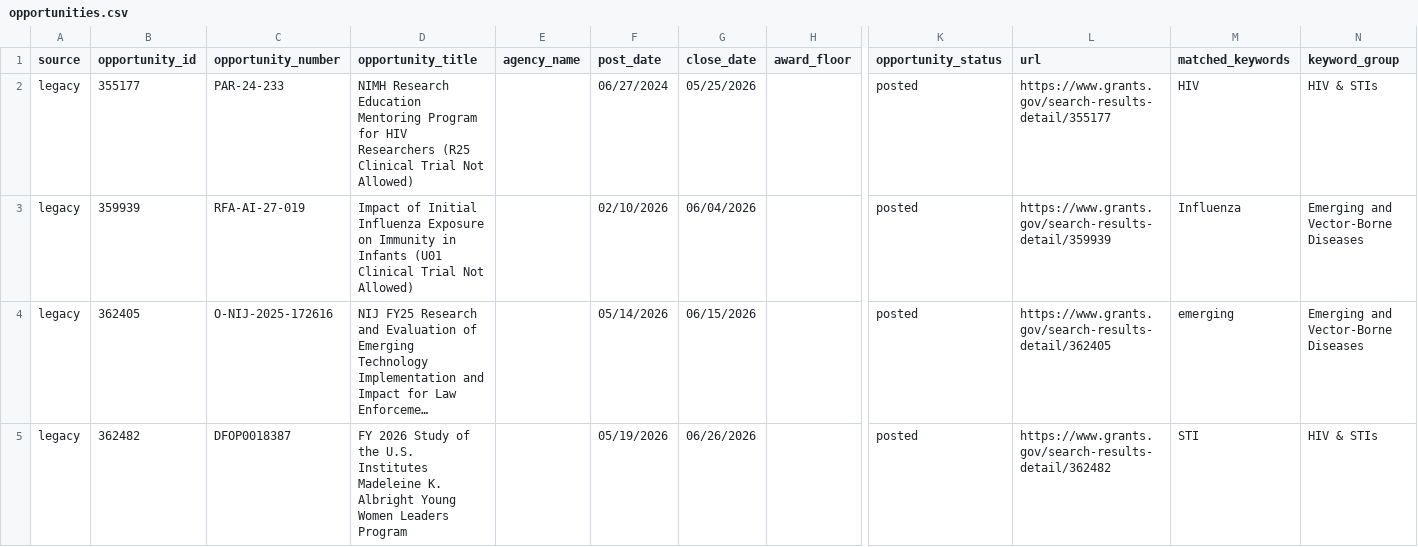
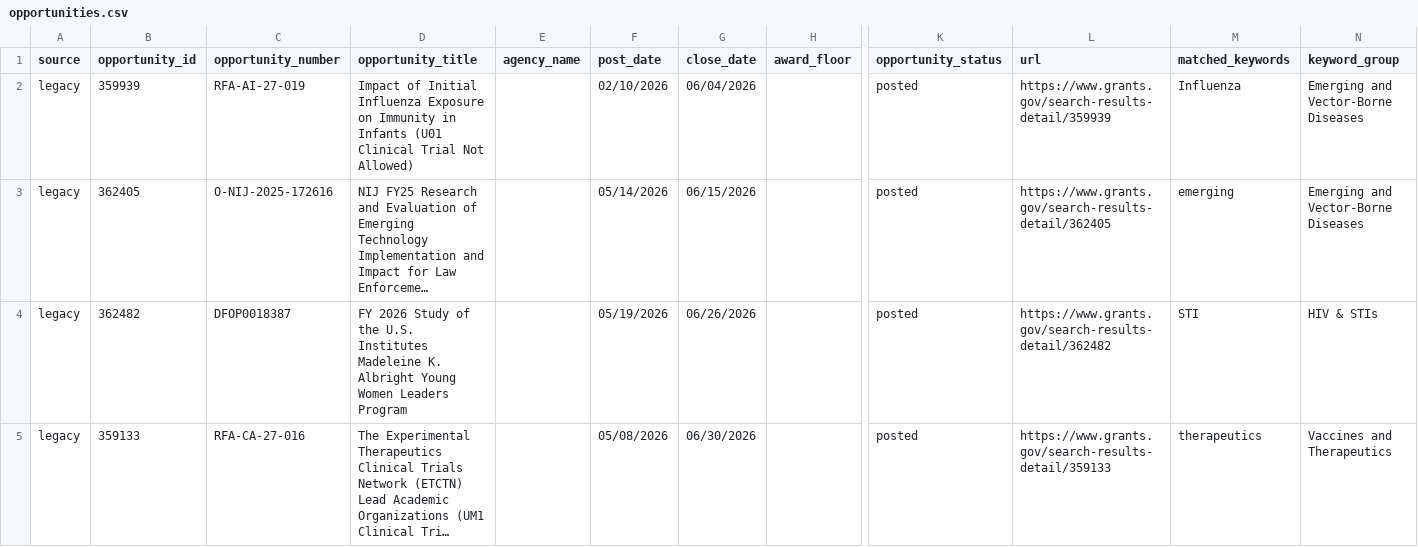
Before and after one commit to wf-id/grantscraper, a CSV file: docs/opportunities.csv, drawn as a sheet; only a part is shown, gaps mark what is left out; the shorter side is filled out with more unchanged rows; long unchanged cells end in …; rows hold the shown columns only; the diff names each change by its address in the sheet, - before the commit and + after, or states it on an @@ line.

```diff
--- a/docs/opportunities.csv
+++ b/docs/opportunities.csv
-row 2: legacy | 355177 | PAR-24-233 | NIMH Research Education Mentoring Program for HIV Researchers (R25 Clinical Trial Not Allowed) |  | 06/27/2024 | 05/25/2026 |  | posted | https://www.grants.gov/search-results-detail/355177 | HIV | HIV & STIs
```
Also changed, not shown: 1 other file.
